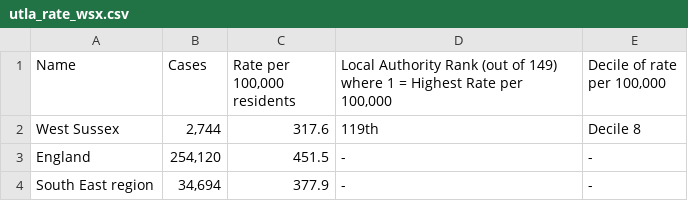
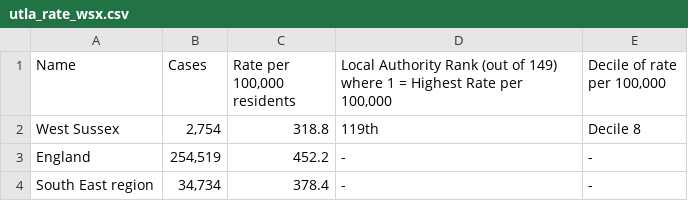
Before and after one commit to psychty/wsx_covid_datapack_public, a CSV file: Outputs/utla_rate_wsx.csv, drawn as a sheet.

```diff
--- a/Outputs/utla_rate_wsx.csv
+++ b/Outputs/utla_rate_wsx.csv
@@ -2,4 +2,4 @@
 ","Decile of rate per 100,000"
-"West Sussex","2,744","317.6","119th","Decile 8"
-"England","254,120","451.5","-","-"
-"South East region","34,694","377.9","-","-"
+"West Sussex","2,754","318.8","119th","Decile 8"
+"England","254,519","452.2","-","-"
+"South East region","34,734","378.4","-","-"
```
Also changed, not shown: Outputs/ltla_rate_wsx.csv, 45 other files.
